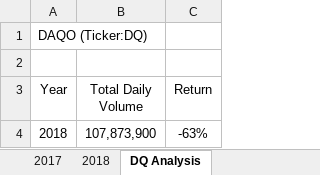
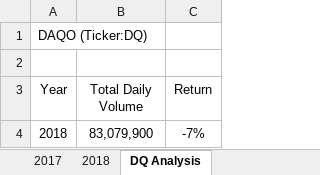
Before and after one commit to Duvey314/stock-analysis, an Excel workbook: green_stocks_macros.xlsm, sheet DQ Analysis, drawn as a sheet; values as stored, in another font and other column widths than the file's, no borders; the diff names each change by its address in the sheet, - before the commit and + after, or states it on an @@ line.

```diff
--- a/green_stocks_macros.xlsm (sheet DQ Analysis)
+++ b/green_stocks_macros.xlsm (sheet DQ Analysis)
-B4 (Total Daily Volume): 107,873,900
+B4 (Total Daily Volume): 83,079,900
-C4 (Return): -63%
+C4 (Return): -7%
```
Also changed, not shown: other sheet tabs.
